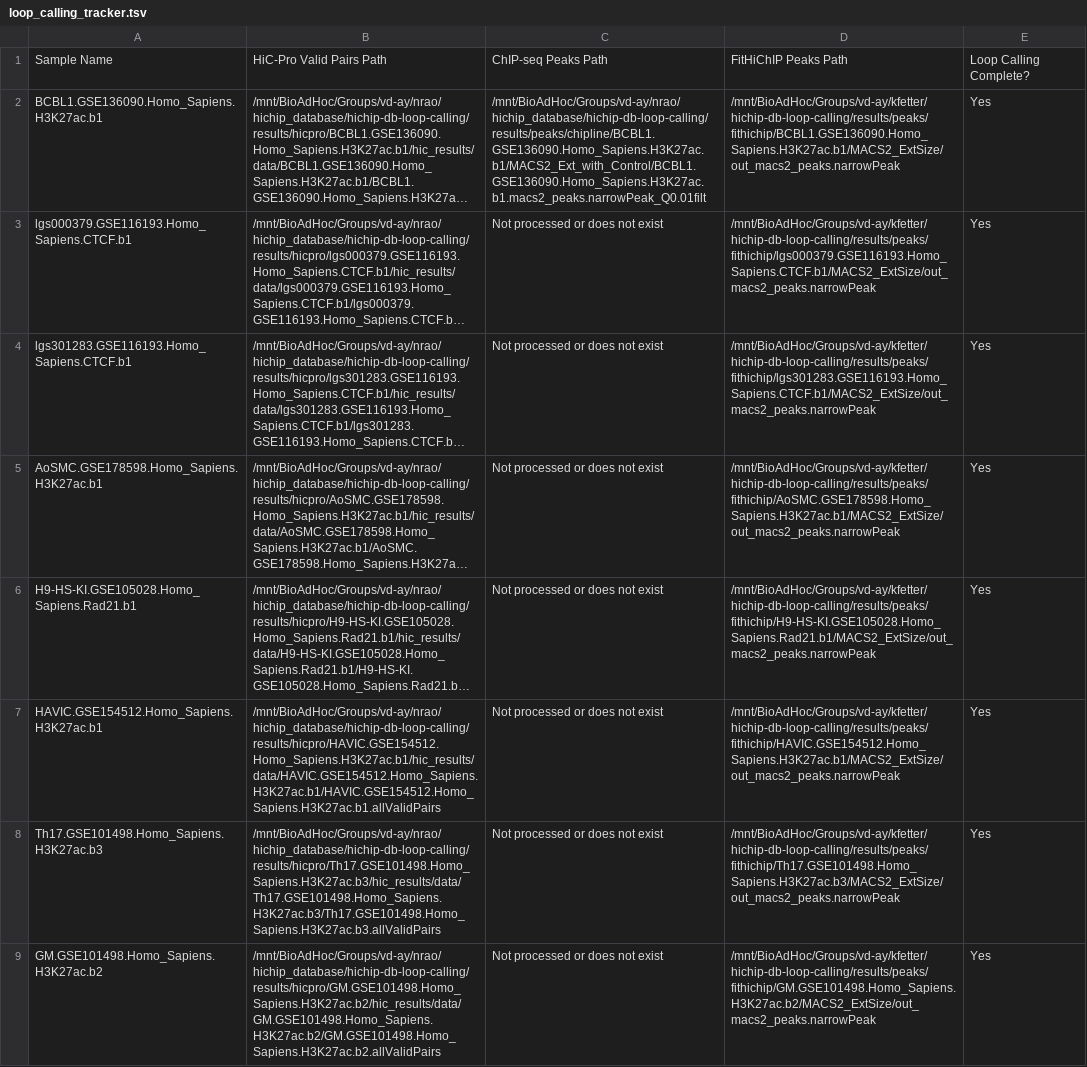
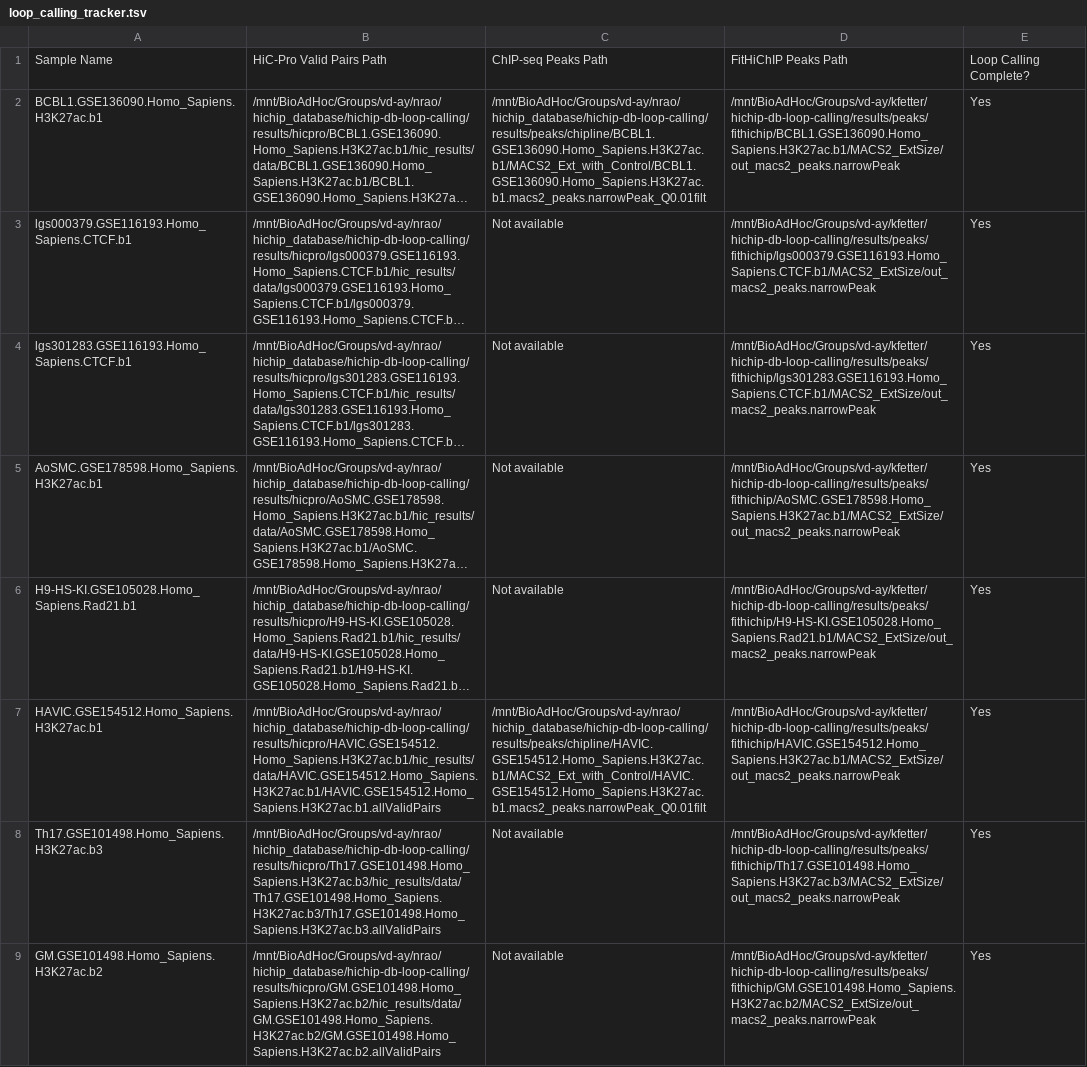
Before and after one commit to ay-lab-team/Loop-Catalog-Pipelines, a TSV file: results/samplesheets/loop_calling_tracker.tsv, drawn as a sheet; only a part is shown; long unchanged cells end in …; the diff covers the shown part only; the diff names each change by its address in the sheet, - before the commit and + after, or states it on an @@ line.

```diff
--- a/results/samplesheets/loop_calling_tracker.tsv
+++ b/results/samplesheets/loop_calling_tracker.tsv
-C3:C6: Not processed or does not exist
+C3:C6: Not available
-C7: Not processed or does not exist
+C7: /mnt/BioAdHoc/Groups/vd-ay/nrao/hichip_database/hichip-db-loop-calling/results/peaks/chipline/HAVIC.GSE154512.Homo_Sapiens.H3K27ac.b1/MACS2_Ext_with_Control/HAVIC.GSE154512.Homo_Sapiens.H3K27ac.b1.macs2_peaks.narrowPeak_Q0.01filt
-C8:C9: Not processed or does not exist
+C8:C9: Not available
```
Also changed, not shown: 67 edited cells elsewhere in this file, 4 other files.
